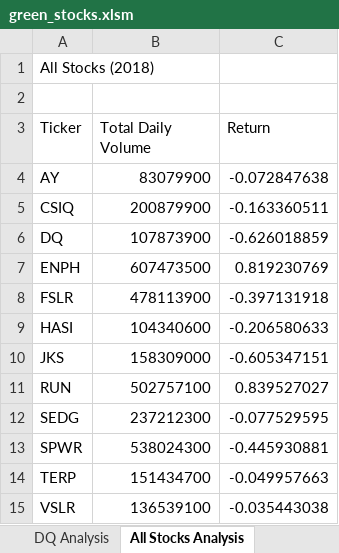
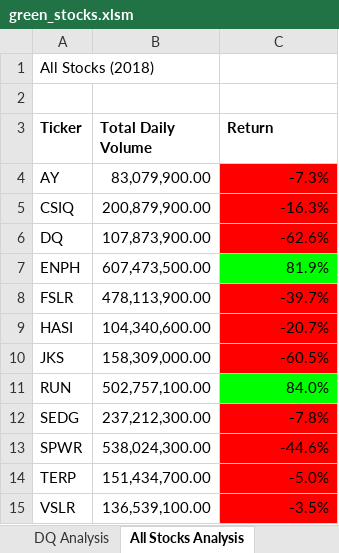
Before and after one commit to amykatherines/stock-analysis, an Excel workbook: green_stocks.xlsm, sheet All Stocks Analysis, drawn as a sheet; values as stored, in another font and other column widths than the file's, no borders; the diff names each change by its address in the sheet, - before the commit and + after, or states it on an @@ line.

Commit message:
Added Conditional Formatting to Stock Analysis

```diff
--- a/green_stocks.xlsm (sheet All Stocks Analysis)
+++ b/green_stocks.xlsm (sheet All Stocks Analysis)
-A3:C3 bold: off
+A3:C3 bold: on
-B4 (Total Daily Volume): 83079900
+B4 (Total Daily Volume): 83,079,900.00
-C4 (Return): -0.072847638
+C4 (Return): -7.3%
-C4:C6 fill: none
+C4:C6 fill: #FF0000
-B5 (Total Daily Volume): 200879900
+B5 (Total Daily Volume): 200,879,900.00
-C5 (Return): -0.163360511
+C5 (Return): -16.3%
-B6 (Total Daily Volume): 107873900
+B6 (Total Daily Volume): 107,873,900.00
-C6 (Return): -0.626018859
+C6 (Return): -62.6%
-B7 (Total Daily Volume): 607473500
+B7 (Total Daily Volume): 607,473,500.00
-C7 (Return): 0.819230769
+C7 (Return): 81.9%
-C7 fill: none
+C7 fill: #00FF00
-B8 (Total Daily Volume): 478113900
+B8 (Total Daily Volume): 478,113,900.00
-C8 (Return): -0.397131918
+C8 (Return): -39.7%
-C8:C10 fill: none
+C8:C10 fill: #FF0000
-B9 (Total Daily Volume): 104340600
+B9 (Total Daily Volume): 104,340,600.00
-C9 (Return): -0.206580633
+C9 (Return): -20.7%
-B10 (Total Daily Volume): 158309000
+B10 (Total Daily Volume): 158,309,000.00
-C10 (Return): -0.605347151
+C10 (Return): -60.5%
-B11 (Total Daily Volume): 502757100
+B11 (Total Daily Volume): 502,757,100.00
-C11 (Return): 0.839527027
+C11 (Return): 84.0%
-C11 fill: none
+C11 fill: #00FF00
-B12 (Total Daily Volume): 237212300
+B12 (Total Daily Volume): 237,212,300.00
-C12 (Return): -0.077529595
+C12 (Return): -7.8%
-C12:C15 fill: none
+C12:C15 fill: #FF0000
-B13 (Total Daily Volume): 538024300
+B13 (Total Daily Volume): 538,024,300.00
-C13 (Return): -0.445930881
+C13 (Return): -44.6%
-B14 (Total Daily Volume): 151434700
+B14 (Total Daily Volume): 151,434,700.00
-C14 (Return): -0.049957663
+C14 (Return): -5.0%
-B15 (Total Daily Volume): 136539100
+B15 (Total Daily Volume): 136,539,100.00
-C15 (Return): -0.035443038
+C15 (Return): -3.5%
```
